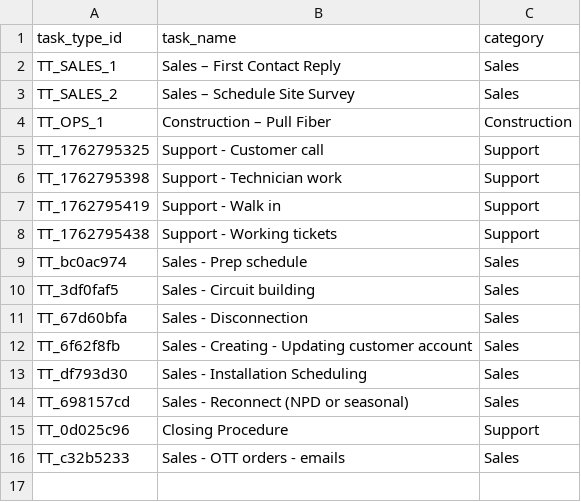
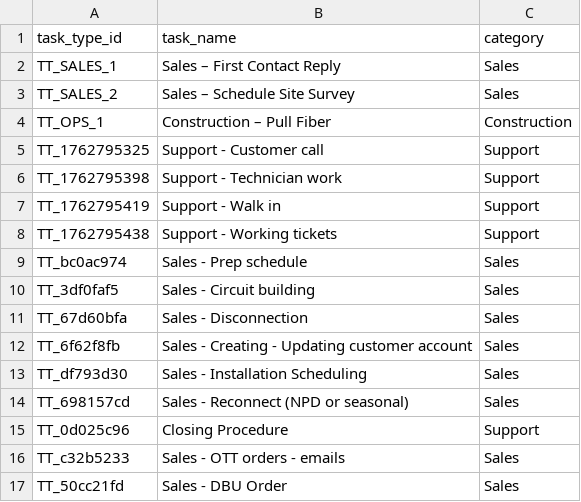
Before and after one commit to pwngithub/Employeetime, a CSV file: Data/Tasklist.csv, drawn as a sheet.

Commit message:
Update tasklist

```diff
--- a/Data/Tasklist.csv
+++ b/Data/Tasklist.csv
@@ -16 +16,2 @@ TT_0d025c96,Closing Procedure,Support
 TT_c32b5233,Sales - OTT orders - emails,Sales
+TT_50cc21fd,Sales - DBU Order,Sales
```
